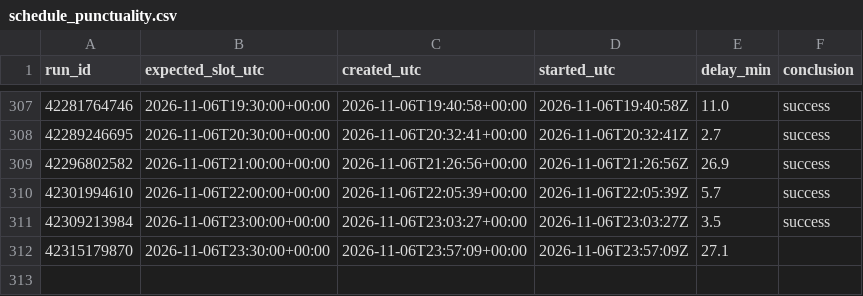
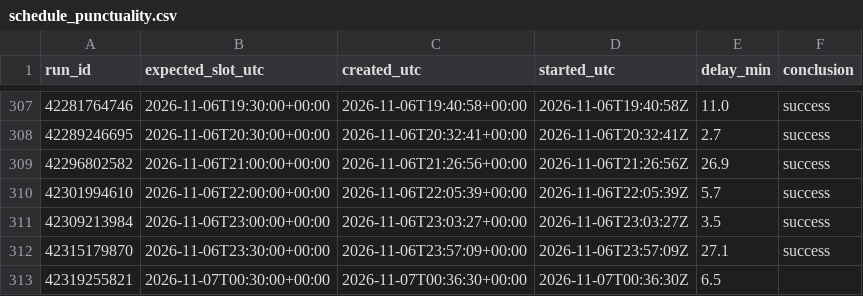
Before and after one commit to forgefinance63-commits/formheartbeat, a CSV file: metrics/schedule_punctuality.csv, drawn as a sheet; only a part is shown, gaps mark what is left out.

```diff
--- a/metrics/schedule_punctuality.csv
+++ b/metrics/schedule_punctuality.csv
@@ -311,2 +311,3 @@ run_id,expected_slot_utc,created_utc,started_utc,delay_min,conclusion
 42309213984,2026-11-06T23:00:00+00:00,2026-11-06T23:03:27+00:00,2026-11-06T23:03:27Z,3.5,success
-42315179870,2026-11-06T23:30:00+00:00,2026-11-06T23:57:09+00:00,2026-11-06T23:57:09Z,27.1,
+42315179870,2026-11-06T23:30:00+00:00,2026-11-06T23:57:09+00:00,2026-11-06T23:57:09Z,27.1,success
+42319255821,2026-11-07T00:30:00+00:00,2026-11-07T00:36:30+00:00,2026-11-07T00:36:30Z,6.5,
```
Also changed, not shown: 4 other files.
